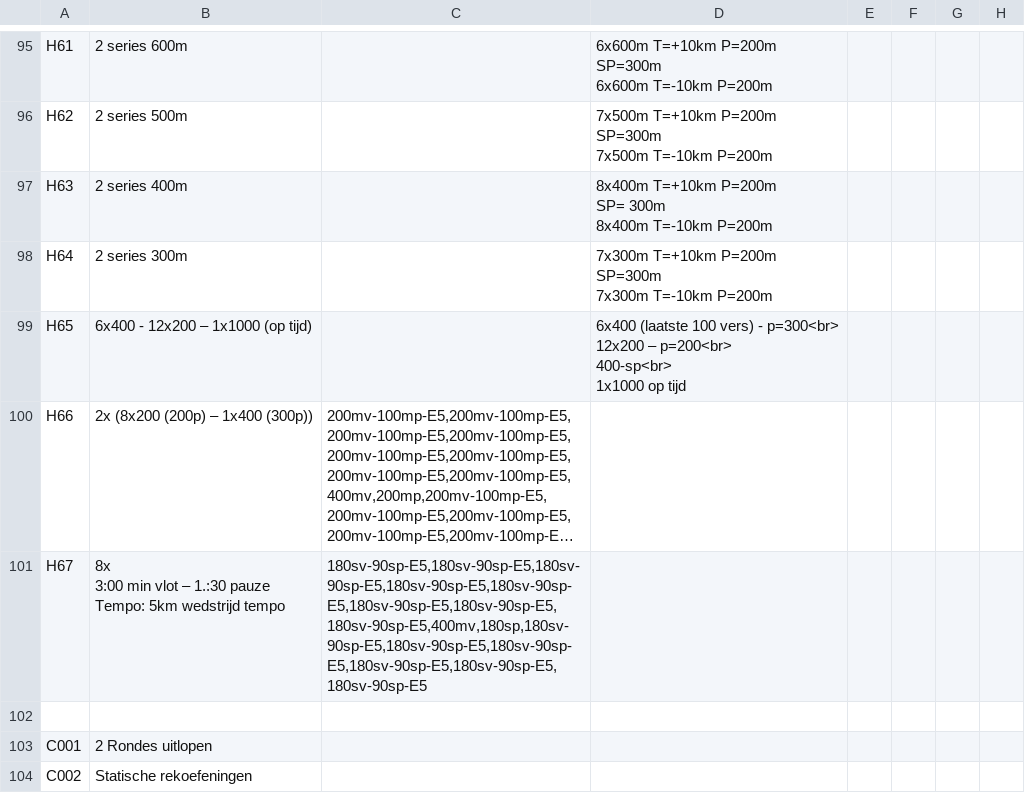
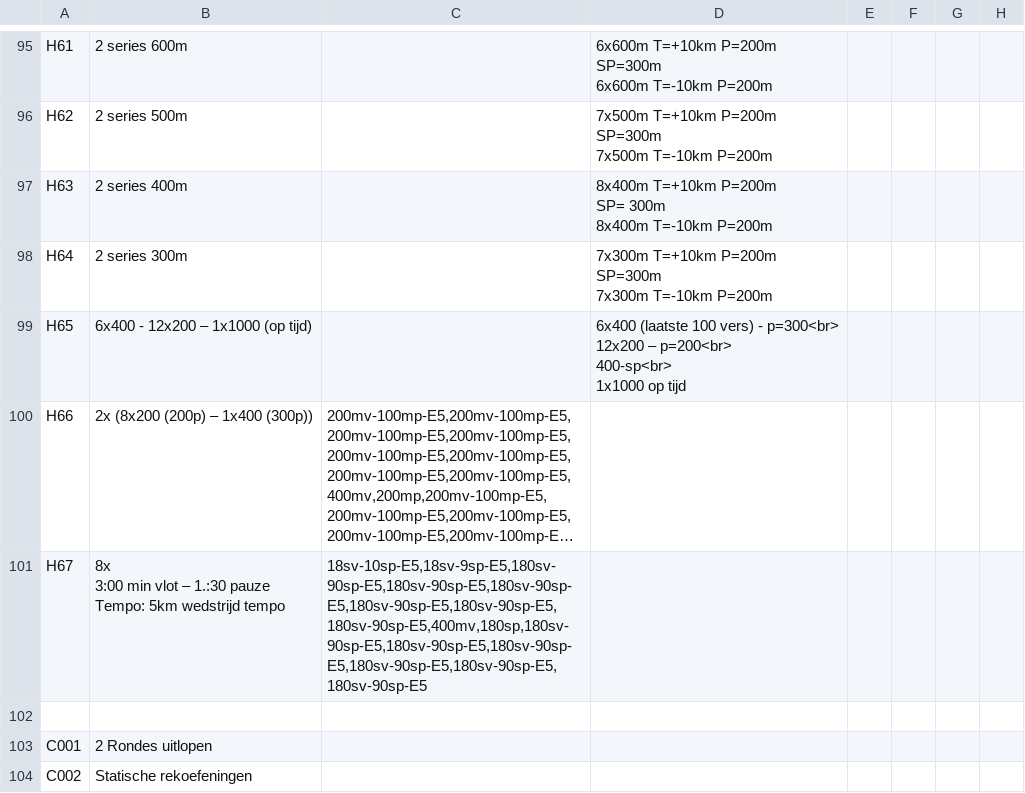
Before and after one commit to Michelvanderheide/running-drills, a CSV file: assets/trainingsvormen.csv, drawn as a sheet; only a part is shown, gaps mark what is left out; long unchanged cells end in …; the diff names each change by its address in the sheet, - before the commit and + after, or states it on an @@ line.

```diff
--- a/assets/trainingsvormen.csv
+++ b/assets/trainingsvormen.csv
-C101: 180sv-90sp-E5,180sv-90sp-E5,180sv-90sp-E5,180sv-90sp-E5,180sv-90sp-E5,180sv-90sp-E5,180sv-90sp-E5,180sv-90sp-E5,400mv,180sp,180sv-90sp-E5,180sv-90sp-E5,180sv-90sp-E5,180sv-90sp-E5,180sv-90sp-E5,180sv-90sp-E5
+C101: 18sv-10sp-E5,18sv-9sp-E5,180sv-90sp-E5,180sv-90sp-E5,180sv-90sp-E5,180sv-90sp-E5,180sv-90sp-E5,180sv-90sp-E5,400mv,180sp,180sv-90sp-E5,180sv-90sp-E5,180sv-90sp-E5,180sv-90sp-E5,180sv-90sp-E5,180sv-90sp-E5
```
Also changed, not shown: 14 other files.
